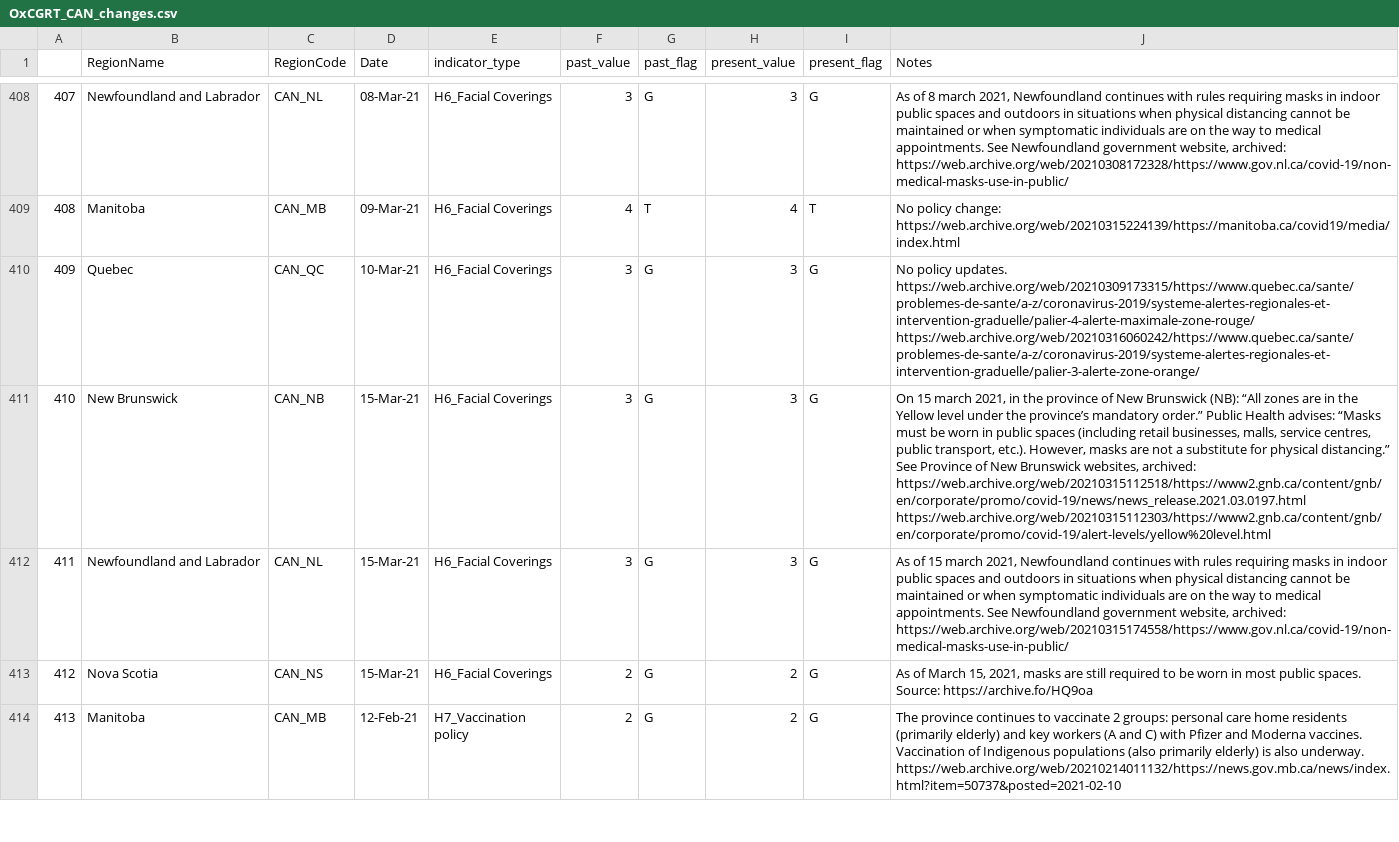
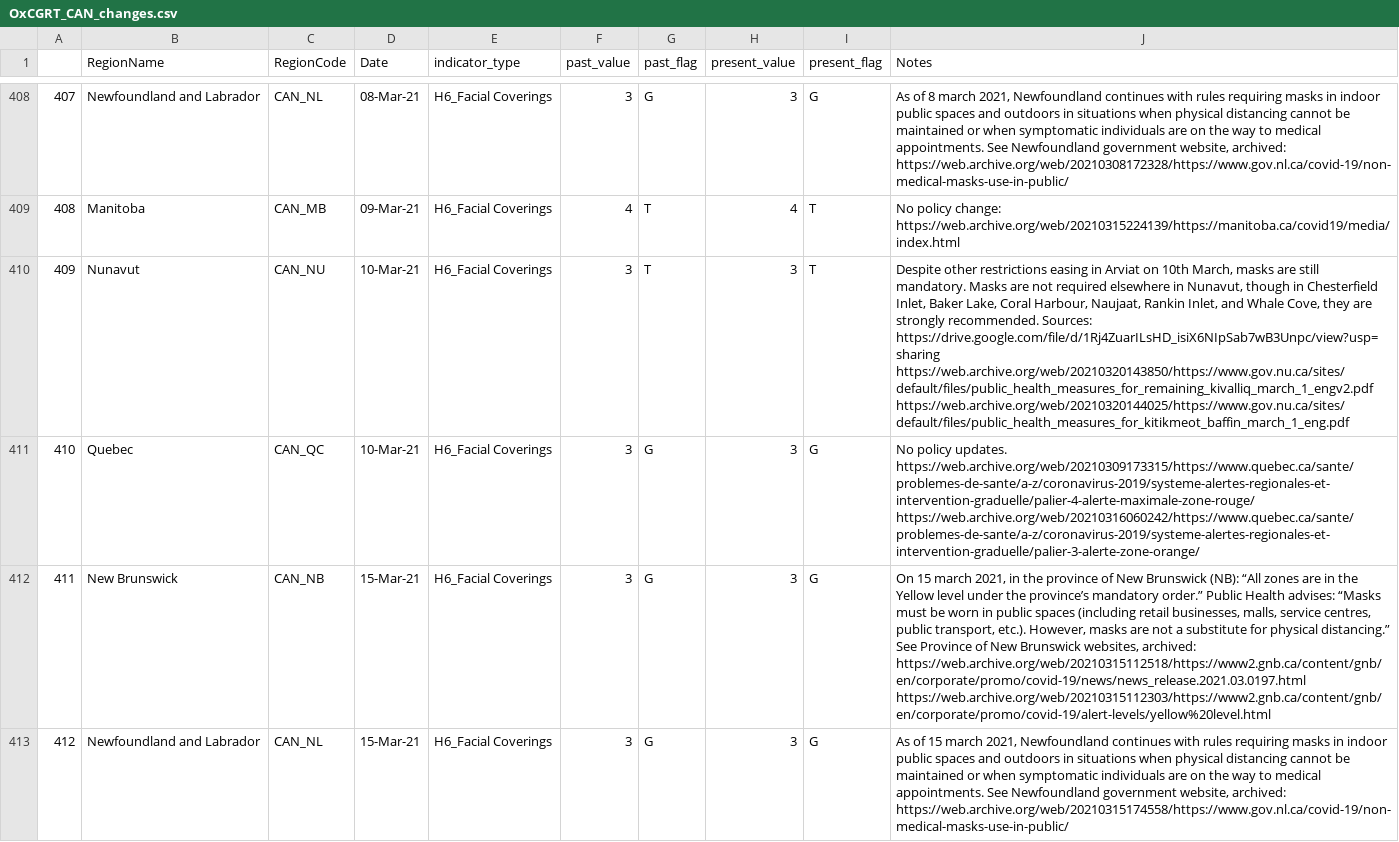
Before and after one commit to saptahash/BSGtracker_analysis, a CSV file: data/OxCGRT_CAN_changes.csv, drawn as a sheet; only a part is shown, gaps mark what is left out; the shorter side is filled out with more unchanged rows; addresses are those after the commit; the diff covers the shown part only; the diff names each change by its address in the sheet, - before the commit and + after, or states it on an @@ line.

```diff
--- a/data/OxCGRT_CAN_changes.csv
+++ b/data/OxCGRT_CAN_changes.csv
+row 410: 409 | Nunavut | CAN_NU | 10-Mar-21 | H6_Facial Coverings | 3 | T | 3 | T | Despite other restrictions easing in Arviat on 10th March, masks are still mandatory. Masks are not required elsewhere in Nunavut, though in Chesterfield Inlet, Baker Lake, Coral Harbour, Naujaat, Rankin Inlet, and Whale Cove, they are strongly recommended. Sources: https://drive.google.com/file/d/1Rj4ZuarILsHD_isiX6NIpSab7wB3Unpc/view?usp=sharing https://web.archive.org/web/20210320143850/https://www.gov.nu.ca/sites/default/files/public_health_measures_for_remaining_kivalliq_march_1_engv2.pdf https://web.archive.org/web/20210320144025/https://www.gov.nu.ca/sites/default/files/public_health_measures_for_kitikmeot_baffin_march_1_eng.pdf
@@ column A renumbered from row 411 down @@
```
Also changed, not shown: 1 added row elsewhere in this file, data/h7_changes.csv.
